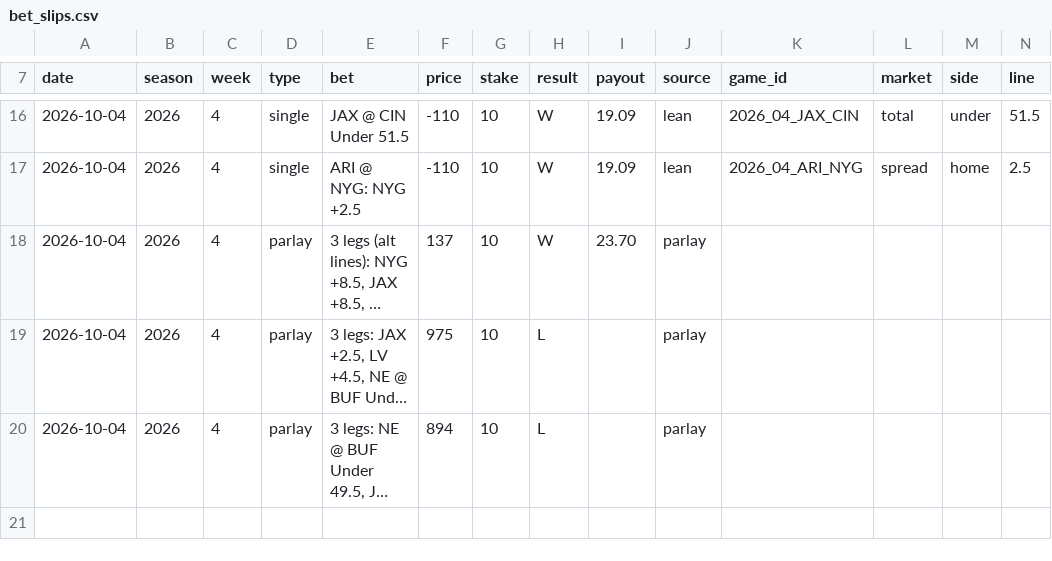
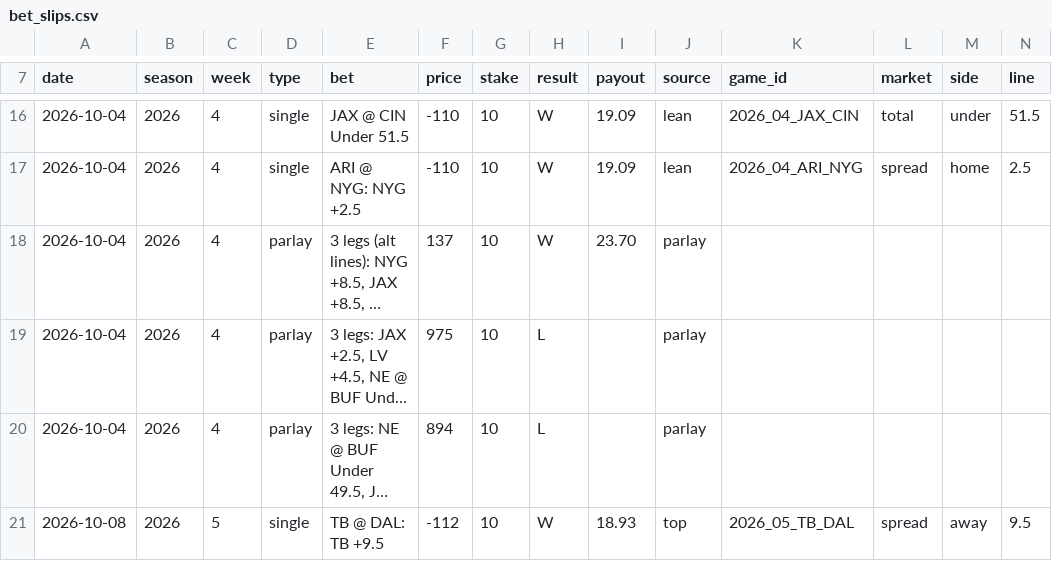
Before and after one commit to jferaz23/nfl-line-model, a CSV file: overrides/bet_slips.csv, drawn as a sheet; only a part is shown, gaps mark what is left out; long unchanged cells end in …; the diff names each change by its address in the sheet, - before the commit and + after, or states it on an @@ line.

```diff
--- a/overrides/bet_slips.csv
+++ b/overrides/bet_slips.csv
+row 21: 2026-10-08 | 2026 | 5 | single | TB @ DAL: TB +9.5 | -112 | 10 | W | 18.93 | top | 2026_05_TB_DAL | spread | away | 9.5
```
